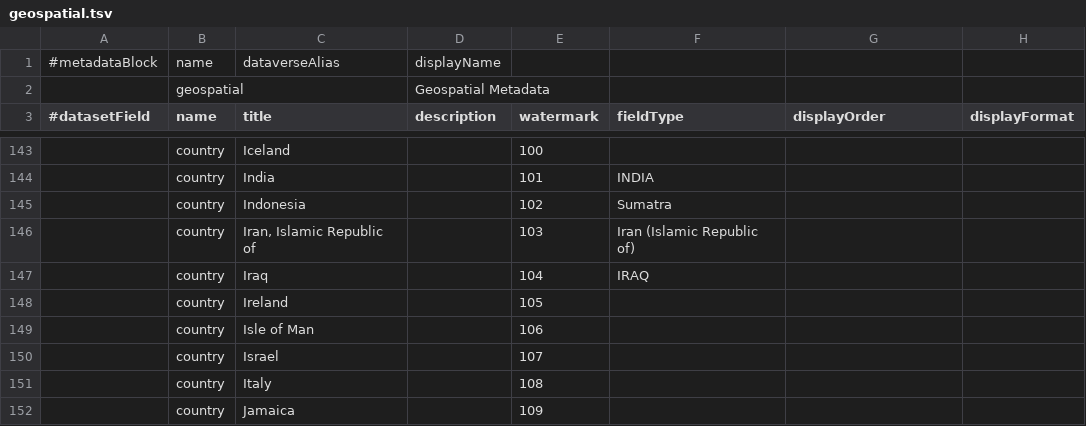
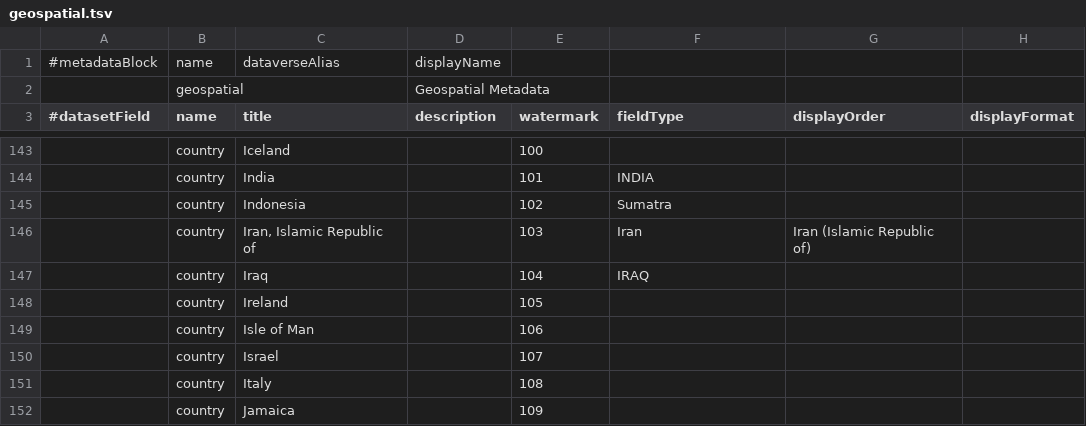
Before and after one commit to IQSS/dataverse, a TSV file: scripts/api/data/metadatablocks/geospatial.tsv, drawn as a sheet; only a part is shown, gaps mark what is left out; the diff names each change by its address in the sheet, - before the commit and + after, or states it on an @@ line.

Commit message:
revert Iran to how it was

```diff
--- a/scripts/api/data/metadatablocks/geospatial.tsv
+++ b/scripts/api/data/metadatablocks/geospatial.tsv
-F146 (fieldType): Iran (Islamic Republic of)
+F146 (fieldType): Iran
-G146 (displayOrder): (empty)
+G146 (displayOrder): Iran (Islamic Republic of)
```
